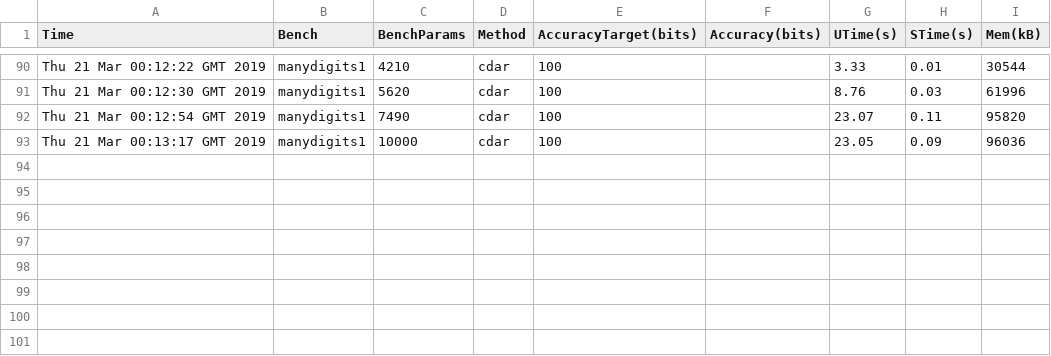
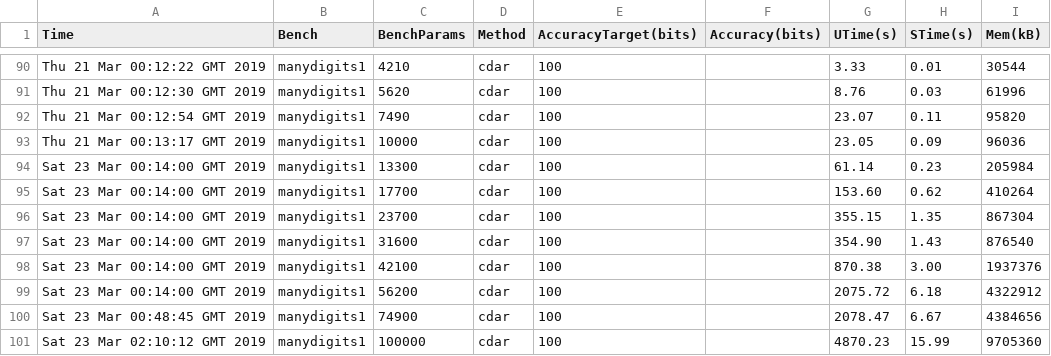
Before and after one commit to michalkonecny/haskell-reals-comparison, a CSV file: benchmarks/manydigits1-fine.csv, drawn as a sheet; only a part is shown, gaps mark what is left out; the diff names each change by its address in the sheet, - before the commit and + after, or states it on an @@ line.

```diff
--- a/benchmarks/manydigits1-fine.csv
+++ b/benchmarks/manydigits1-fine.csv
+row 94: Sat 23 Mar 00:14:00 GMT 2019 | manydigits1 | 13300 | cdar | 100 |  | 61.14 | 0.23 | 205984
+row 95: Sat 23 Mar 00:14:00 GMT 2019 | manydigits1 | 17700 | cdar | 100 |  | 153.60 | 0.62 | 410264
+row 96: Sat 23 Mar 00:14:00 GMT 2019 | manydigits1 | 23700 | cdar | 100 |  | 355.15 | 1.35 | 867304
+row 97: Sat 23 Mar 00:14:00 GMT 2019 | manydigits1 | 31600 | cdar | 100 |  | 354.90 | 1.43 | 876540
+row 98: Sat 23 Mar 00:14:00 GMT 2019 | manydigits1 | 42100 | cdar | 100 |  | 870.38 | 3.00 | 1937376
+row 99: Sat 23 Mar 00:14:00 GMT 2019 | manydigits1 | 56200 | cdar | 100 |  | 2075.72 | 6.18 | 4322912
+row 100: Sat 23 Mar 00:48:45 GMT 2019 | manydigits1 | 74900 | cdar | 100 |  | 2078.47 | 6.67 | 4384656
+row 101: Sat 23 Mar 02:10:12 GMT 2019 | manydigits1 | 100000 | cdar | 100 |  | 4870.23 | 15.99 | 9705360
```
Also changed, not shown: benchmarks/manydigits-fine.csv, benchmarks/manydigits2-fine.csv, 50 other files.
